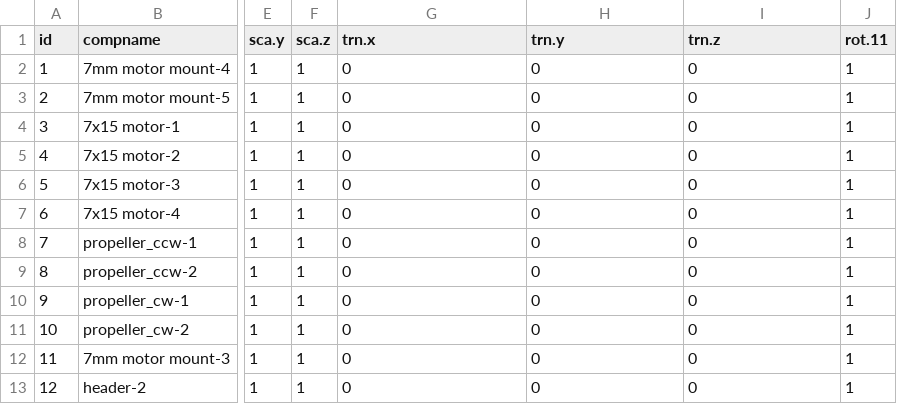
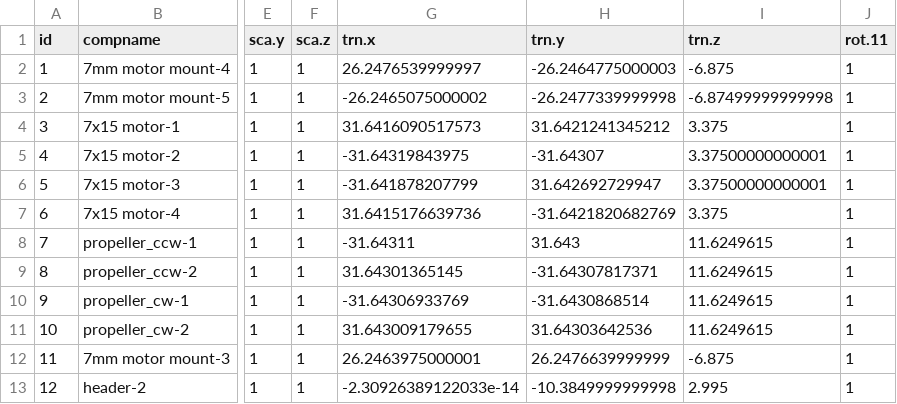
Before and after one commit to MikeWise2718/rgl4crazyflie, a CSV file: crazyflie-components.csv, drawn as a sheet; only a part is shown, gaps mark what is left out; the diff covers the shown part only; the diff names each change by its address in the sheet, - before the commit and + after, or states it on an @@ line.

```diff
--- a/crazyflie-components.csv
+++ b/crazyflie-components.csv
-G2 (trn.x): 0
+G2 (trn.x): 26.2476539999997
-H2 (trn.y): 0
+H2 (trn.y): -26.2464775000003
-I2 (trn.z): 0
+I2 (trn.z): -6.875
-G3 (trn.x): 0
+G3 (trn.x): -26.2465075000002
-H3 (trn.y): 0
+H3 (trn.y): -26.2477339999998
-I3 (trn.z): 0
+I3 (trn.z): -6.87499999999998
-G4 (trn.x): 0
+G4 (trn.x): 31.6416090517573
-H4 (trn.y): 0
+H4 (trn.y): 31.6421241345212
-I4 (trn.z): 0
+I4 (trn.z): 3.375
-G5 (trn.x): 0
+G5 (trn.x): -31.64319843975
-H5 (trn.y): 0
+H5 (trn.y): -31.64307
-I5:I6 (trn.z): 0
+I5:I6 (trn.z): 3.37500000000001
-G6 (trn.x): 0
+G6 (trn.x): -31.641878207799
-H6 (trn.y): 0
+H6 (trn.y): 31.642692729947
-G7 (trn.x): 0
+G7 (trn.x): 31.6415176639736
-H7 (trn.y): 0
+H7 (trn.y): -31.6421820682769
-I7 (trn.z): 0
+I7 (trn.z): 3.375
-G8 (trn.x): 0
+G8 (trn.x): -31.64311
-H8 (trn.y): 0
+H8 (trn.y): 31.643
-I8:I11 (trn.z): 0
+I8:I11 (trn.z): 11.6249615
-G9 (trn.x): 0
+G9 (trn.x): 31.64301365145
-H9 (trn.y): 0
+H9 (trn.y): -31.64307817371
-G10 (trn.x): 0
+G10 (trn.x): -31.64306933769
-H10 (trn.y): 0
+H10 (trn.y): -31.6430868514
-G11 (trn.x): 0
+G11 (trn.x): 31.643009179655
-H11 (trn.y): 0
+H11 (trn.y): 31.64303642536
-G12 (trn.x): 0
+G12 (trn.x): 26.2463975000001
-H12 (trn.y): 0
+H12 (trn.y): 26.2476639999999
-I12 (trn.z): 0
+I12 (trn.z): -6.875
-G13 (trn.x): 0
+G13 (trn.x): -2.30926389122033e-14
-H13 (trn.y): 0
+H13 (trn.y): -10.3849999999998
-I13 (trn.z): 0
+I13 (trn.z): 2.995
```
Also changed, not shown: 15 edited cells elsewhere in this file, 4 other files.
